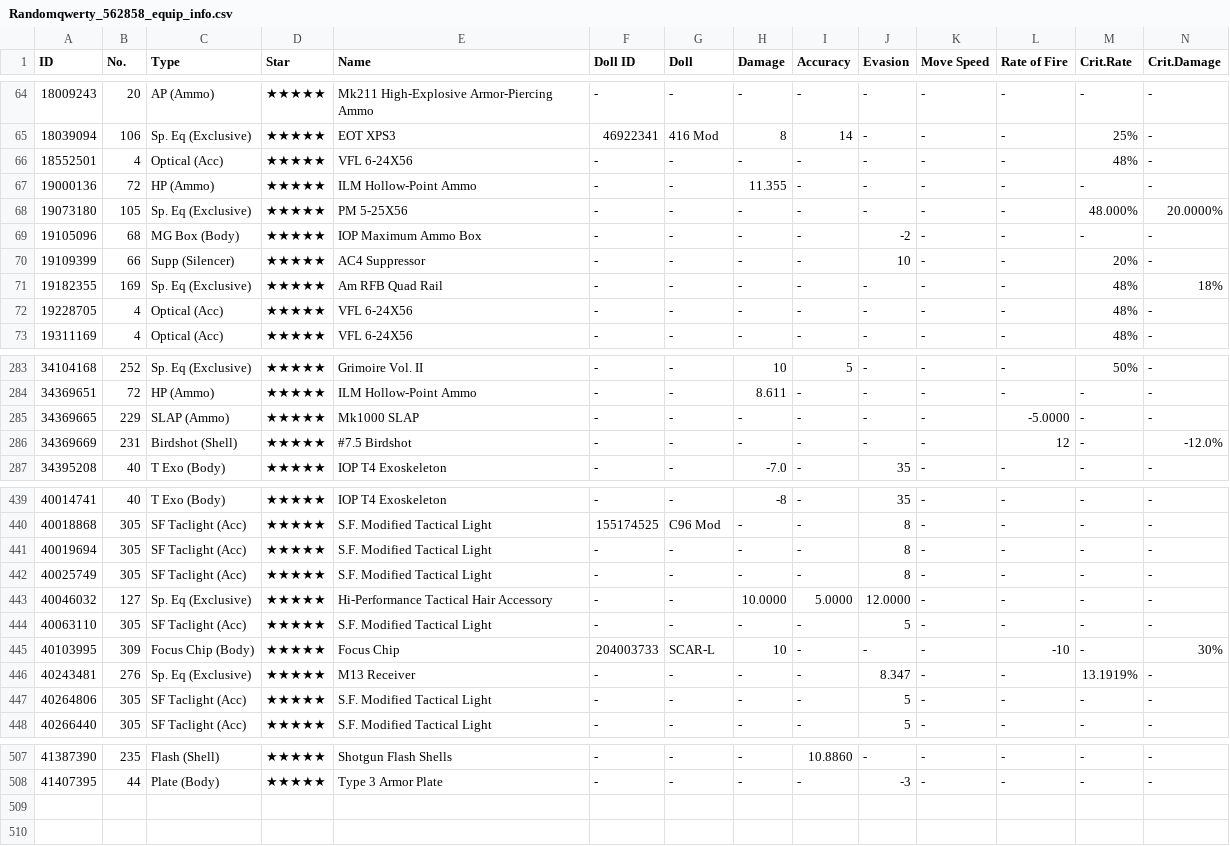
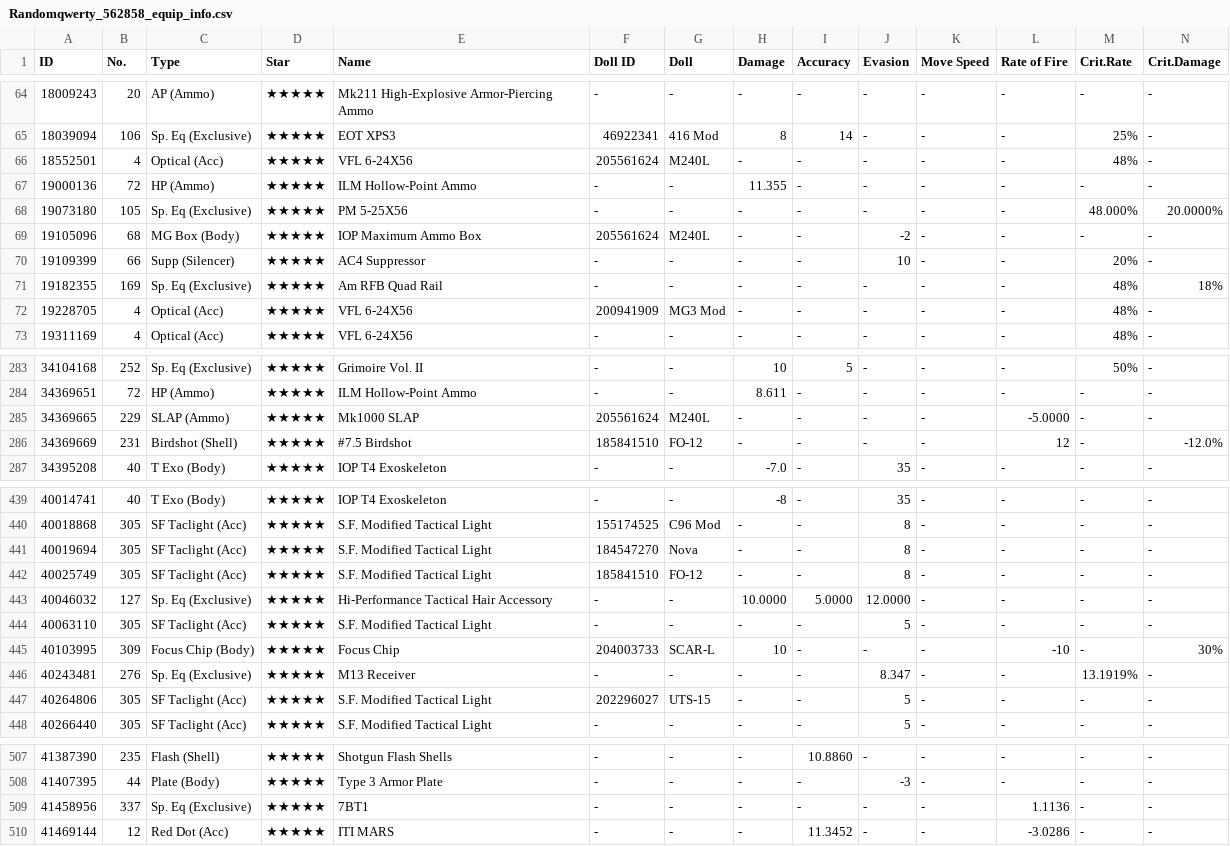
Before and after one commit to randomqwerty/randomqwerty_gfl, a CSV file: Randomqwerty_562858_equip_info.csv, drawn as a sheet; only a part is shown, gaps mark what is left out; rows hold the shown columns only; the diff covers the shown part only; the diff names each change by its address in the sheet, - before the commit and + after, or states it on an @@ line.

```diff
--- a/Randomqwerty_562858_equip_info.csv
+++ b/Randomqwerty_562858_equip_info.csv
-F66 (Doll ID): -
+F66 (Doll ID): 205561624
-G66 (Doll): -
+G66 (Doll): M240L
-F69 (Doll ID): -
+F69 (Doll ID): 205561624
-G69 (Doll): -
+G69 (Doll): M240L
-F72 (Doll ID): -
+F72 (Doll ID): 200941909
-G72 (Doll): -
+G72 (Doll): MG3 Mod
-F285 (Doll ID): -
+F285 (Doll ID): 205561624
-G285 (Doll): -
+G285 (Doll): M240L
-F286 (Doll ID): -
+F286 (Doll ID): 185841510
-G286 (Doll): -
+G286 (Doll): FO-12
-F441 (Doll ID): -
+F441 (Doll ID): 184547270
-G441 (Doll): -
+G441 (Doll): Nova
-F442 (Doll ID): -
+F442 (Doll ID): 185841510
-G442 (Doll): -
+G442 (Doll): FO-12
-F447 (Doll ID): -
+F447 (Doll ID): 202296027
-G447 (Doll): -
+G447 (Doll): UTS-15
+row 509: 41458956 | 337 | Sp. Eq (Exclusive) | ★★★★★ | 7BT1 | - | - | - | - | - | - | 1.1136 | - | -
+row 510: 41469144 | 12 | Red Dot (Acc) | ★★★★★ | ITI MARS | - | - | - | 11.3452 | - | - | -3.0286 | - | -
```
Also changed, not shown: 33 edited cells elsewhere in this file, Randomqwerty_562858__theater_optimize_team.csv, Randomqwerty_562858_coalition_info.csv, 4 other files.
